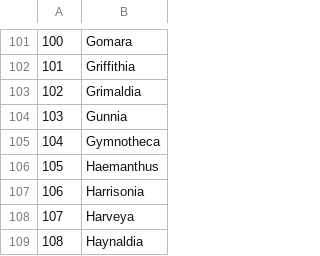
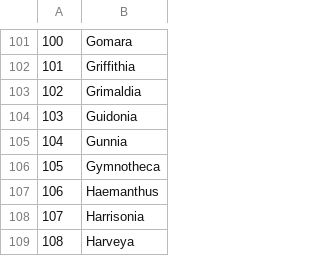
Before and after one commit to umr-amap/BIOMASS, a CSV file: data-raw/dupGenusToSub.csv, drawn as a sheet; only a part is shown, gaps mark what is left out; the shorter side is filled out with more unchanged rows; addresses are those after the commit; the diff names each change by its address in the sheet, - before the commit and + after, or states it on an @@ line.

```diff
--- a/data-raw/dupGenusToSub.csv
+++ b/data-raw/dupGenusToSub.csv
+row 104: 103 | Guidonia
@@ column A renumbered from row 105 down @@
```
Also changed, not shown: data-raw/apgFamilies.csv, 5 other files.
